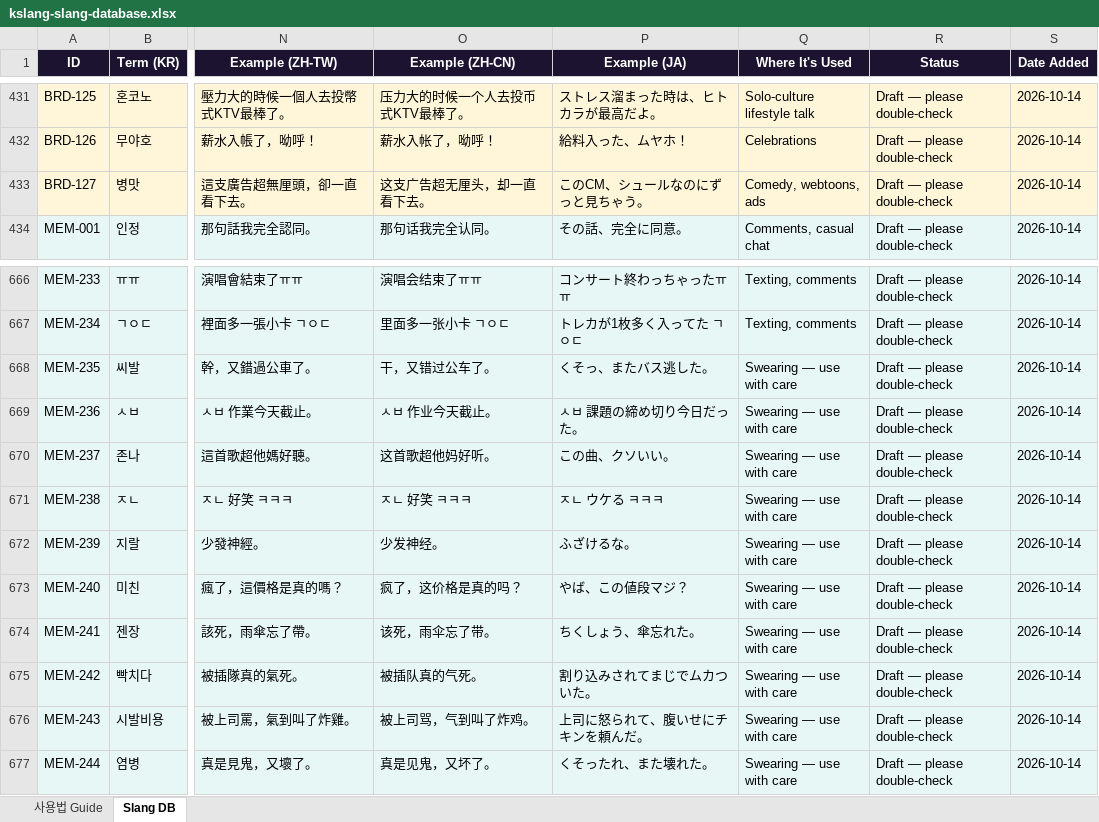
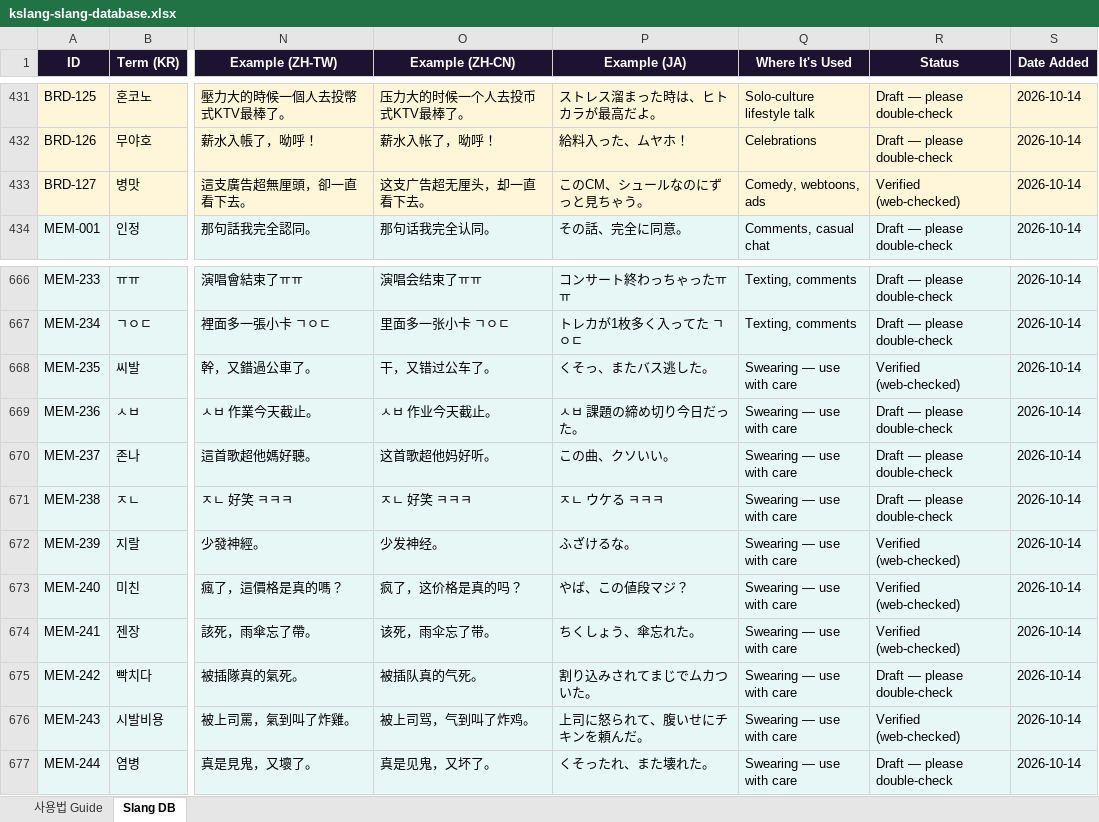
Before and after one commit to SAISONPAPA/KSlangDictionary, an Excel workbook: data/kslang-slang-database.xlsx, sheet Slang DB, drawn as a sheet; only a part is shown, gaps mark what is left out; values as stored, in another font and other column widths than the file's, no borders; the diff names each change by its address in the sheet, - before the commit and + after, or states it on an @@ line.

```diff
--- a/data/kslang-slang-database.xlsx (sheet Slang DB)
+++ b/data/kslang-slang-database.xlsx (sheet Slang DB)
-R433 (Status): Draft — please double-check
+R433 (Status): Verified (web-checked)
-R668 (Status): Draft — please double-check
+R668 (Status): Verified (web-checked)
-R672:R674 (Status): Draft — please double-check
+R672:R674 (Status): Verified (web-checked)
-R676 (Status): Draft — please double-check
+R676 (Status): Verified (web-checked)
```
Also changed, not shown: 26 other files.
